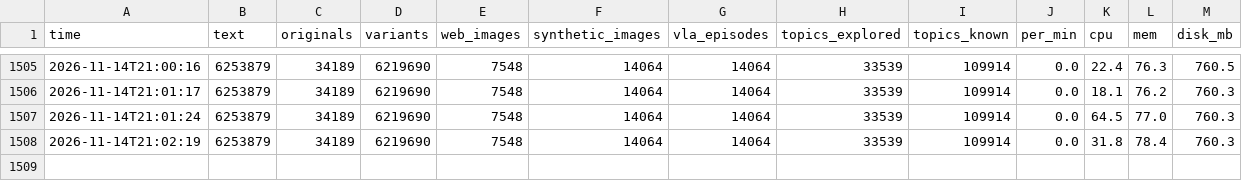
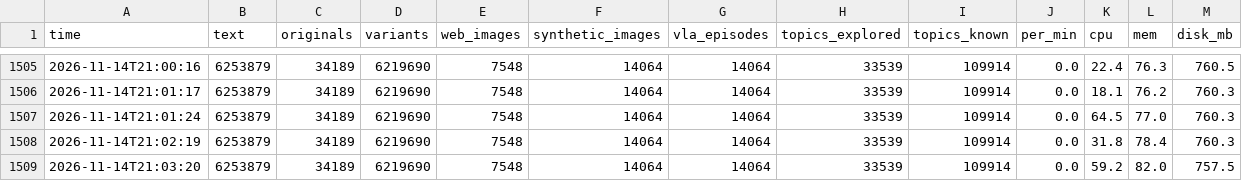
Before and after one commit to Aarav-111/Prolabs-Robotics-864-Dataset-, a CSV file: Dataset/stats/history.csv, drawn as a sheet; only a part is shown, gaps mark what is left out; the diff names each change by its address in the sheet, - before the commit and + after, or states it on an @@ line.

Commit message:
AITE agent: 6,253,879 text · 21,612 images · 14,064 VLA episodes · +22.8 MB

```diff
--- a/Dataset/stats/history.csv
+++ b/Dataset/stats/history.csv
+row 1509: 2026-11-14T21:03:20 | 6253879 | 34189 | 6219690 | 7548 | 14064 | 14064 | 33539 | 109914 | 0.0 | 59.2 | 82.0 | 757.5
```
Also changed, not shown: 2 other files.
